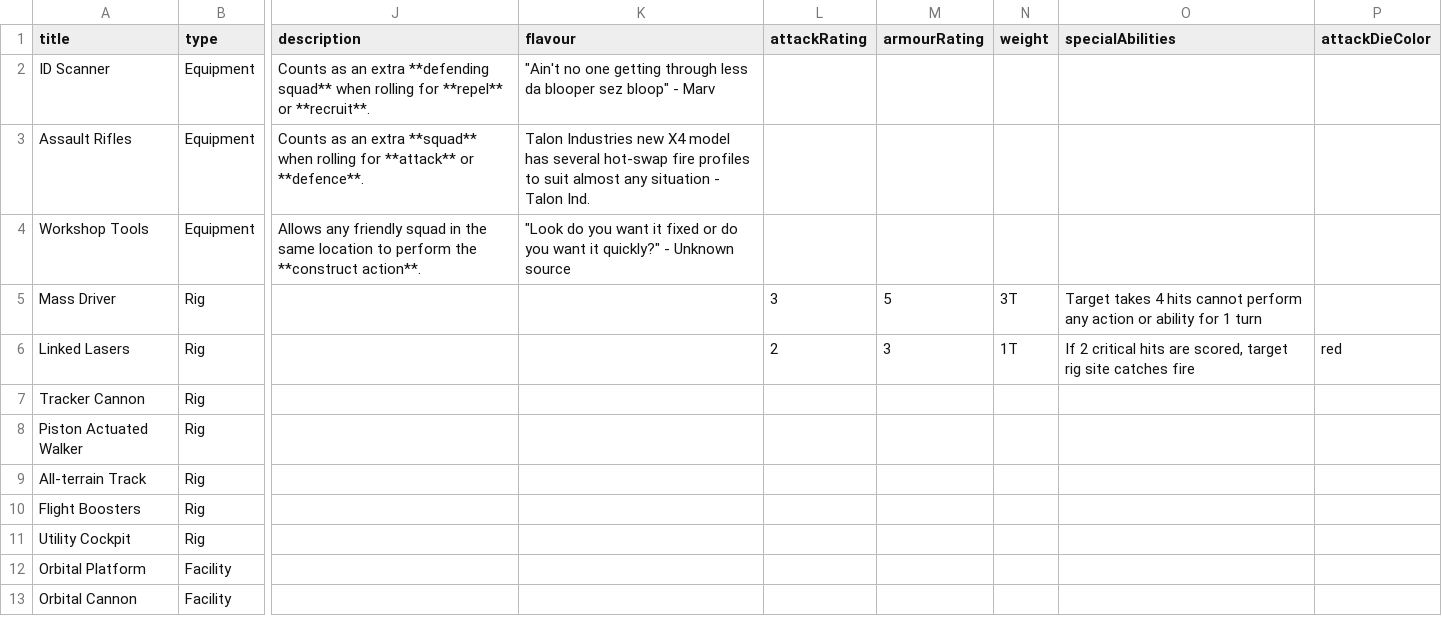
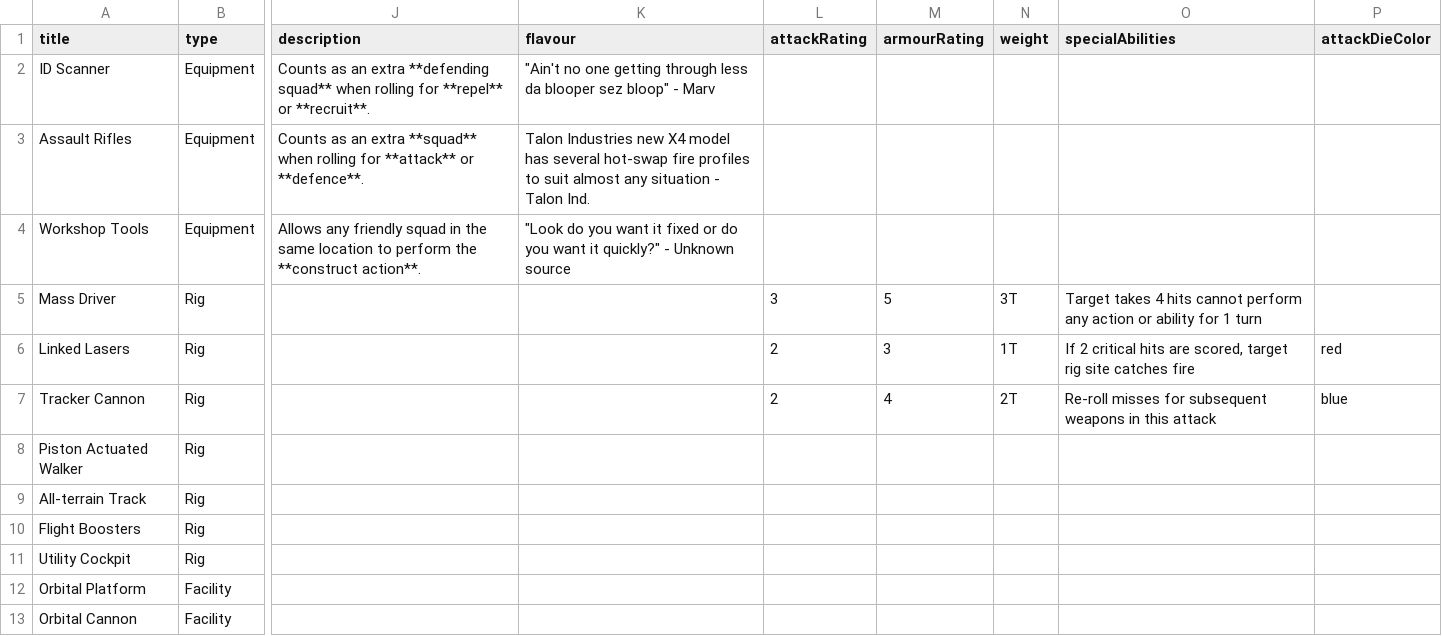
Before and after one commit to Ellotron/war-rig, a CSV file: scripts/cards/techContent.csv, drawn as a sheet; only a part is shown, gaps mark what is left out; the diff names each change by its address in the sheet, - before the commit and + after, or states it on an @@ line.

Commit message:
Add Tracker Cannon weapon stats and blue attack dice

```diff
--- a/scripts/cards/techContent.csv
+++ b/scripts/cards/techContent.csv
-L7 (attackRating): (empty)
+L7 (attackRating): 2
-M7 (armourRating): (empty)
+M7 (armourRating): 4
-N7 (weight): (empty)
+N7 (weight): 2T
-O7 (specialAbilities): (empty)
+O7 (specialAbilities): Re-roll misses for subsequent weapons in this attack
-P7 (attackDieColor): (empty)
+P7 (attackDieColor): blue
```
